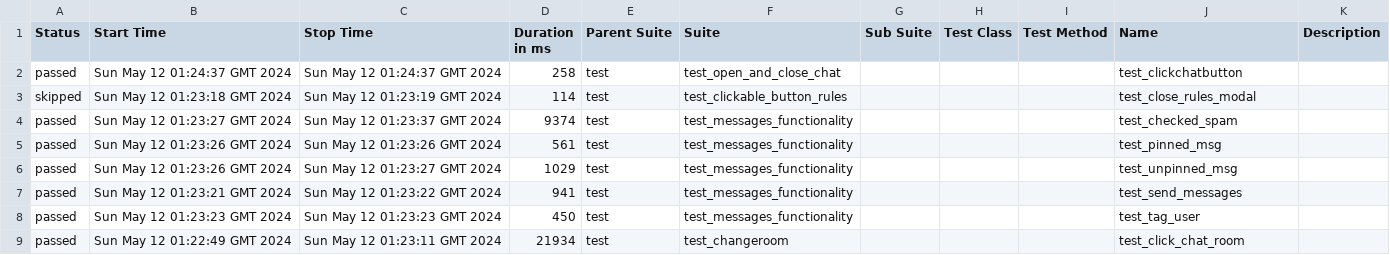
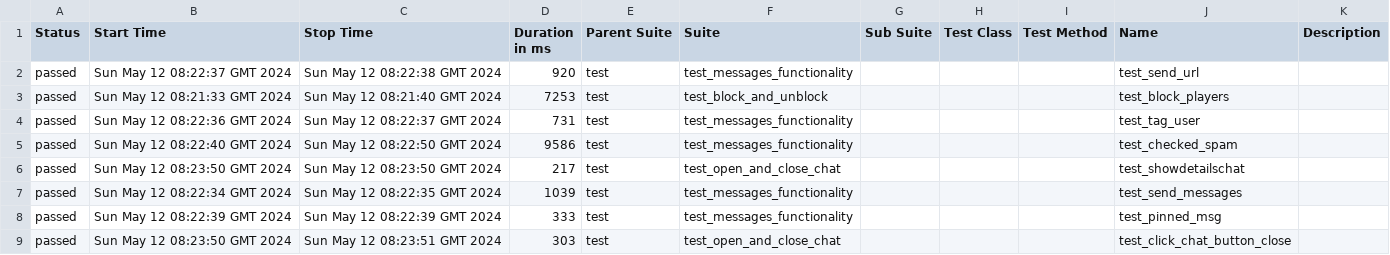
Before and after one commit to VladimirSaf95/ChatProject, a CSV file: data/suites.csv, drawn as a sheet; only a part is shown; the diff covers the shown part only.

```diff
--- a/data/suites.csv
+++ b/data/suites.csv
@@ -1,9 +1,9 @@
 "Status","Start Time","Stop Time","Duration in ms","Parent Suite","Suite","Sub Suite","Test Class","Test Method","Name","Description"
-"passed","Sun May 12 01:24:37 GMT 2024","Sun May 12 01:24:37 GMT 2024","258","test","test_open_and_close_chat","","","","test_clickchatbutton",""
-"skipped","Sun May 12 01:23:18 GMT 2024","Sun May 12 01:23:19 GMT 2024","114","test","test_clickable_button_rules","","","","test_close_rules_modal",""
-"passed","Sun May 12 01:23:27 GMT 2024","Sun May 12 01:23:37 GMT 2024","9374","test","test_messages_functionality","","","","test_checked_spam",""
-"passed","Sun May 12 01:23:26 GMT 2024","Sun May 12 01:23:26 GMT 2024","561","test","test_messages_functionality","","","","test_pinned_msg",""
-"passed","Sun May 12 01:23:26 GMT 2024","Sun May 12 01:23:27 GMT 2024","1029","test","test_messages_functionality","","","","test_unpinned_msg",""
-"passed","Sun May 12 01:23:21 GMT 2024","Sun May 12 01:23:22 GMT 2024","941","test","test_messages_functionality","","","","test_send_messages",""
-"passed","Sun May 12 01:23:23 GMT 2024","Sun May 12 01:23:23 GMT 2024","450","test","test_messages_functionality","","","","test_tag_user",""
-"passed","Sun May 12 01:22:49 GMT 2024","Sun May 12 01:23:11 GMT 2024","21934","test","test_changeroom","","","","test_click_chat_room",""
+"passed","Sun May 12 08:22:37 GMT 2024","Sun May 12 08:22:38 GMT 2024","920","test","test_messages_functionality","","","","test_send_url",""
+"passed","Sun May 12 08:21:33 GMT 2024","Sun May 12 08:21:40 GMT 2024","7253","test","test_block_and_unblock","","","","test_block_players",""
+"passed","Sun May 12 08:22:36 GMT 2024","Sun May 12 08:22:37 GMT 2024","731","test","test_messages_functionality","","","","test_tag_user",""
+"passed","Sun May 12 08:22:40 GMT 2024","Sun May 12 08:22:50 GMT 2024","9586","test","test_messages_functionality","","","","test_checked_spam",""
+"passed","Sun May 12 08:23:50 GMT 2024","Sun May 12 08:23:50 GMT 2024","217","test","test_open_and_close_chat","","","","test_showdetailschat",""
+"passed","Sun May 12 08:22:34 GMT 2024","Sun May 12 08:22:35 GMT 2024","1039","test","test_messages_functionality","","","","test_send_messages",""
+"passed","Sun May 12 08:22:39 GMT 2024","Sun May 12 08:22:39 GMT 2024","333","test","test_messages_functionality","","","","test_pinned_msg",""
+"passed","Sun May 12 08:23:50 GMT 2024","Sun May 12 08:23:51 GMT 2024","303","test","test_open_and_close_chat","","","","test_click_chat_button_close",""
```
Also changed, not shown: 3 added rows, 3 removed rows and 64 edited cells elsewhere in this file, data/behaviors.csv, 44 other files.
